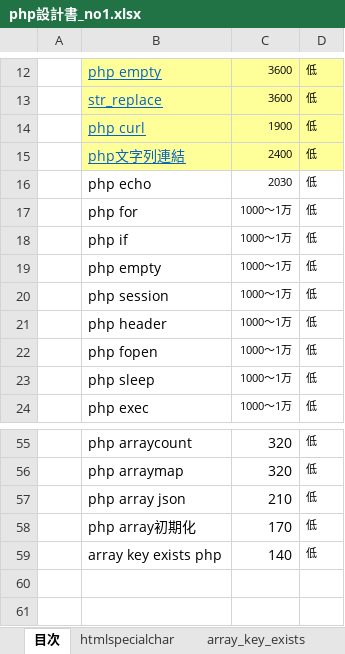
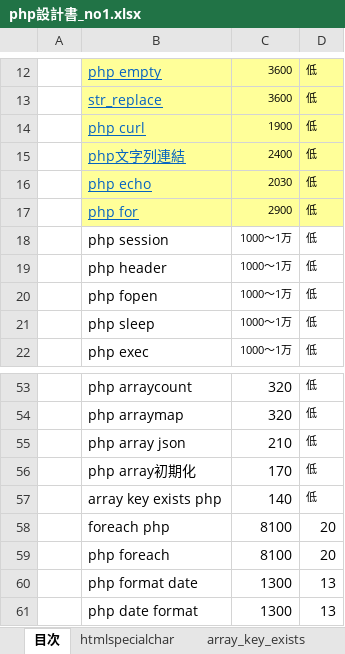
Before and after one commit to soshi16/demo2, an Excel workbook: 記事設計/php設計書_no1.xlsx, sheet 目次, drawn as a sheet; only a part is shown, gaps mark what is left out; values as stored, in another font and other column widths than the file's, no borders; removed rows and columns are numbered as before the commit, all else as after; the diff names each change by its address in the sheet, - before the commit and + after, or states it on an @@ line.

```diff
--- a/記事設計/php設計書_no1.xlsx (sheet 目次)
+++ b/記事設計/php設計書_no1.xlsx (sheet 目次)
-B16:D17 fill: none
+B16:D17 fill: #FFFF99
@@ B16:B17 underline: off → on, text colour: black → #0563C1 @@
-C17: 1000～1万
+C17: 2900
-row 18:  | php if | 1000～1万 | 低
-row 19:  | php empty | 1000～1万 | 低
+row 58:  | foreach php | 8100 | 20
+row 59:  | php foreach | 8100 | 20
+row 60:  | php format date | 1300 | 13
+row 61:  | php date format | 1300 | 13
```
Also changed, not shown: other sheet tabs, charts or pictures.
